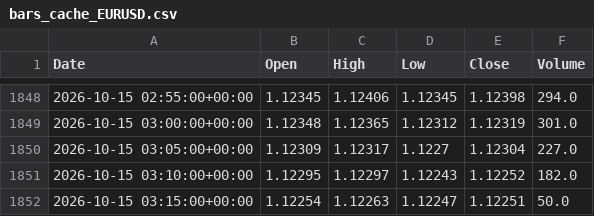
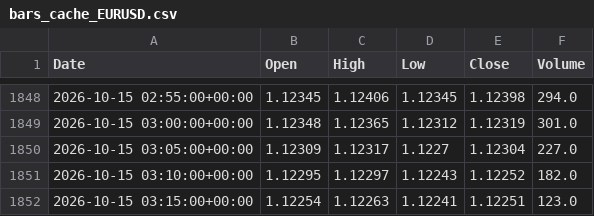
Before and after one commit to Dannyijebor/forex-bot, a CSV file: bars_cache_EURUSD.csv, drawn as a sheet; only a part is shown, gaps mark what is left out.

```diff
--- a/bars_cache_EURUSD.csv
+++ b/bars_cache_EURUSD.csv
@@ -1851,2 +1851,2 @@ Date,Open,High,Low,Close,Volume
 2026-10-15 03:10:00+00:00,1.12295,1.12297,1.12243,1.12252,182.0
-2026-10-15 03:15:00+00:00,1.12254,1.12263,1.12247,1.12251,50.0
+2026-10-15 03:15:00+00:00,1.12254,1.12263,1.12241,1.12251,123.0
```
Also changed, not shown: bars_cache_GBPUSD.csv, bars_cache_USDJPY.csv, 1 other file.
